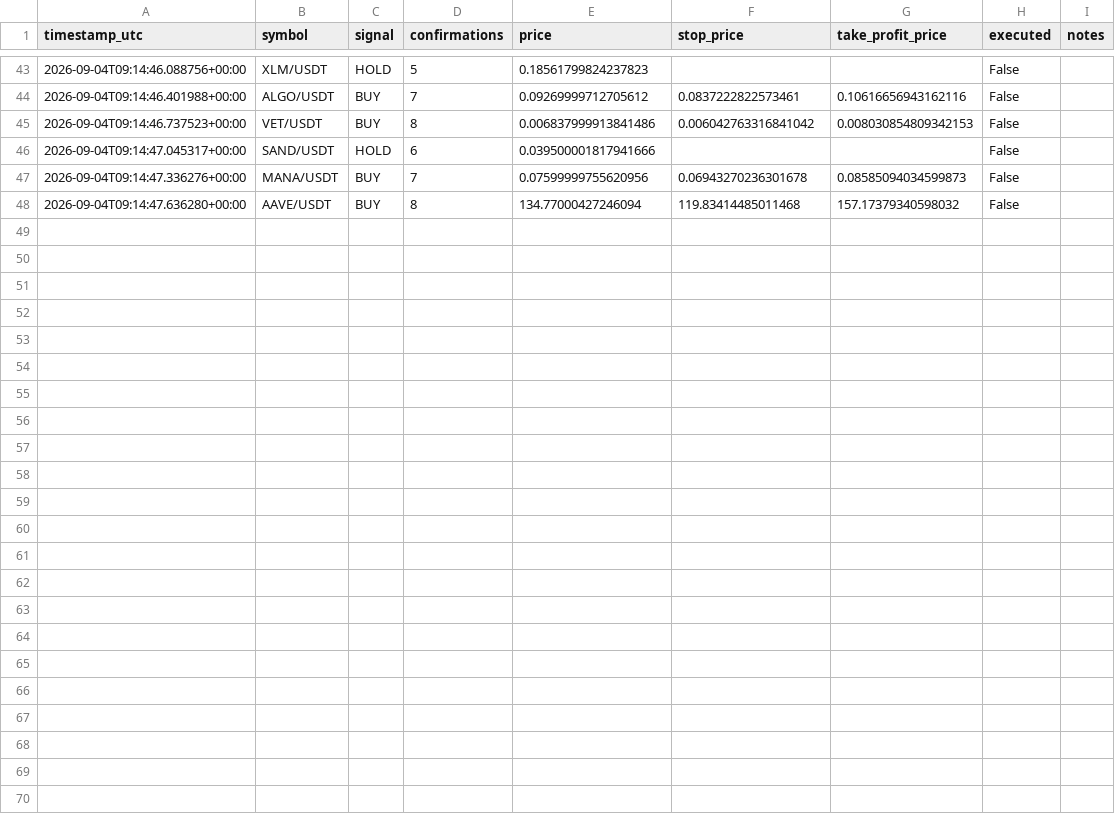
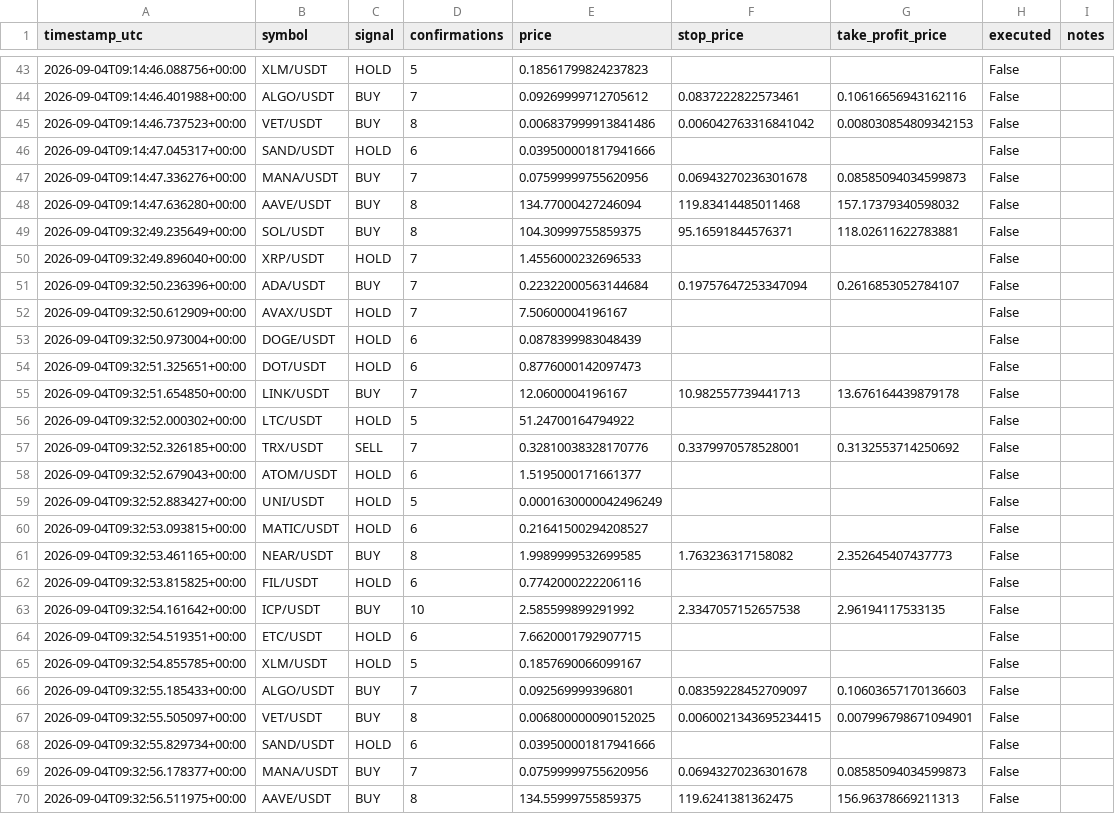
Before and after one commit to alessandropolito47-arch/jackal-ai-bot-, a CSV file: paper_decision_log.csv, drawn as a sheet; only a part is shown, gaps mark what is left out; the diff names each change by its address in the sheet, - before the commit and + after, or states it on an @@ line.

```diff
--- a/paper_decision_log.csv
+++ b/paper_decision_log.csv
+row 49: 2026-09-04T09:32:49.235649+00:00 | SOL/USDT | BUY | 8 | 104.30999755859375 | 95.16591844576371 | 118.02611622783881 | False
+row 50: 2026-09-04T09:32:49.896040+00:00 | XRP/USDT | HOLD | 7 | 1.4556000232696533 |  |  | False
+row 51: 2026-09-04T09:32:50.236396+00:00 | ADA/USDT | BUY | 7 | 0.22322000563144684 | 0.19757647253347094 | 0.2616853052784107 | False
+row 52: 2026-09-04T09:32:50.612909+00:00 | AVAX/USDT | HOLD | 7 | 7.50600004196167 |  |  | False
+row 53: 2026-09-04T09:32:50.973004+00:00 | DOGE/USDT | HOLD | 6 | 0.0878399983048439 |  |  | False
+row 54: 2026-09-04T09:32:51.325651+00:00 | DOT/USDT | HOLD | 6 | 0.8776000142097473 |  |  | False
+row 55: 2026-09-04T09:32:51.654850+00:00 | LINK/USDT | BUY | 7 | 12.0600004196167 | 10.982557739441713 | 13.676164439879178 | False
+row 56: 2026-09-04T09:32:52.000302+00:00 | LTC/USDT | HOLD | 5 | 51.24700164794922 |  |  | False
+row 57: 2026-09-04T09:32:52.326185+00:00 | TRX/USDT | SELL | 7 | 0.32810038328170776 | 0.3379970578528001 | 0.3132553714250692 | False
+row 58: 2026-09-04T09:32:52.679043+00:00 | ATOM/USDT | HOLD | 6 | 1.5195000171661377 |  |  | False
+row 59: 2026-09-04T09:32:52.883427+00:00 | UNI/USDT | HOLD | 5 | 0.0001630000042496249 |  |  | False
+row 60: 2026-09-04T09:32:53.093815+00:00 | MATIC/USDT | HOLD | 6 | 0.21641500294208527 |  |  | False
+row 61: 2026-09-04T09:32:53.461165+00:00 | NEAR/USDT | BUY | 8 | 1.9989999532699585 | 1.763236317158082 | 2.352645407437773 | False
+row 62: 2026-09-04T09:32:53.815825+00:00 | FIL/USDT | HOLD | 6 | 0.7742000222206116 |  |  | False
+row 63: 2026-09-04T09:32:54.161642+00:00 | ICP/USDT | BUY | 10 | 2.585599899291992 | 2.3347057152657538 | 2.96194117533135 | False
+row 64: 2026-09-04T09:32:54.519351+00:00 | ETC/USDT | HOLD | 6 | 7.6620001792907715 |  |  | False
+row 65: 2026-09-04T09:32:54.855785+00:00 | XLM/USDT | HOLD | 5 | 0.1857690066099167 |  |  | False
+row 66: 2026-09-04T09:32:55.185433+00:00 | ALGO/USDT | BUY | 7 | 0.092569999396801 | 0.08359228452709097 | 0.10603657170136603 | False
+row 67: 2026-09-04T09:32:55.505097+00:00 | VET/USDT | BUY | 8 | 0.006800000090152025 | 0.0060021343695234415 | 0.007996798671094901 | False
+row 68: 2026-09-04T09:32:55.829734+00:00 | SAND/USDT | HOLD | 6 | 0.039500001817941666 |  |  | False
+row 69: 2026-09-04T09:32:56.178377+00:00 | MANA/USDT | BUY | 7 | 0.07599999755620956 | 0.06943270236301678 | 0.08585094034599873 | False
+row 70: 2026-09-04T09:32:56.511975+00:00 | AAVE/USDT | BUY | 8 | 134.55999755859375 | 119.6241381362475 | 156.96378669211313 | False
```
Also changed, not shown: 2 other files.
